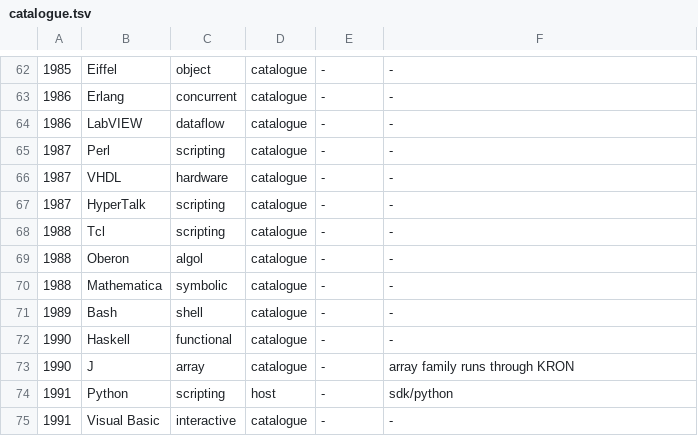
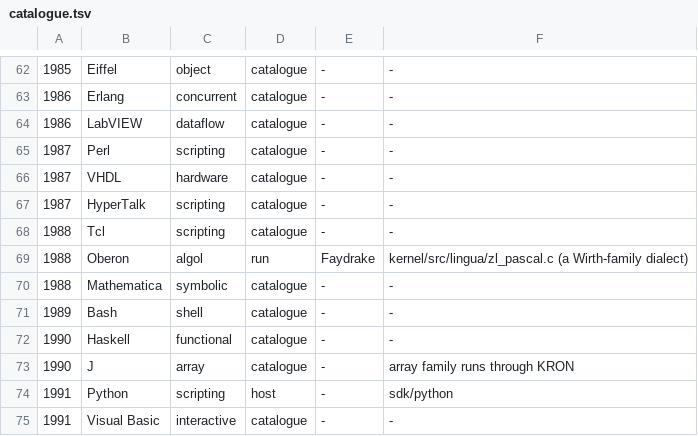
Before and after one commit to sykomiked/ZEDEC-XERO-VULPINE-V1.0.0, a TSV file: kernel/src/lingua/catalogue.tsv, drawn as a sheet; only a part is shown, gaps mark what is left out.

```diff
--- a/kernel/src/lingua/catalogue.tsv
+++ b/kernel/src/lingua/catalogue.tsv
@@ -68,3 +68,3 @@
 1988	Tcl	scripting	catalogue	-	-
-1988	Oberon	algol	catalogue	-	-
+1988	Oberon	algol	run	Faydrake	kernel/src/lingua/zl_pascal.c (a Wirth-family dialect)
 1988	Mathematica	symbolic	catalogue	-	-
```
Also changed, not shown: 15 other files.
